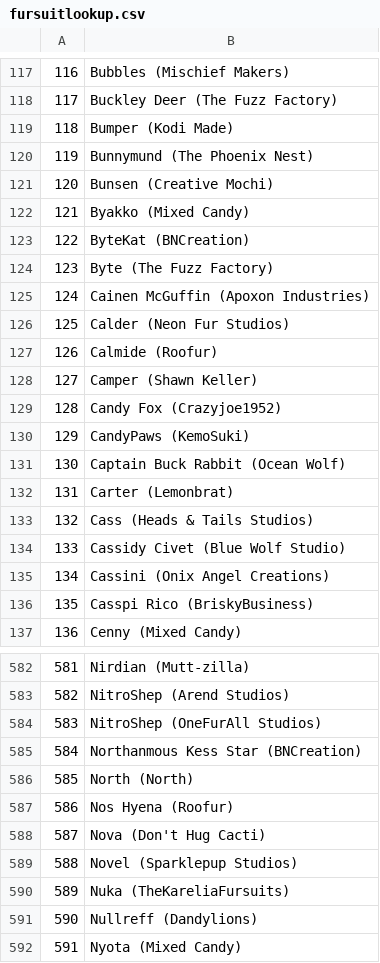
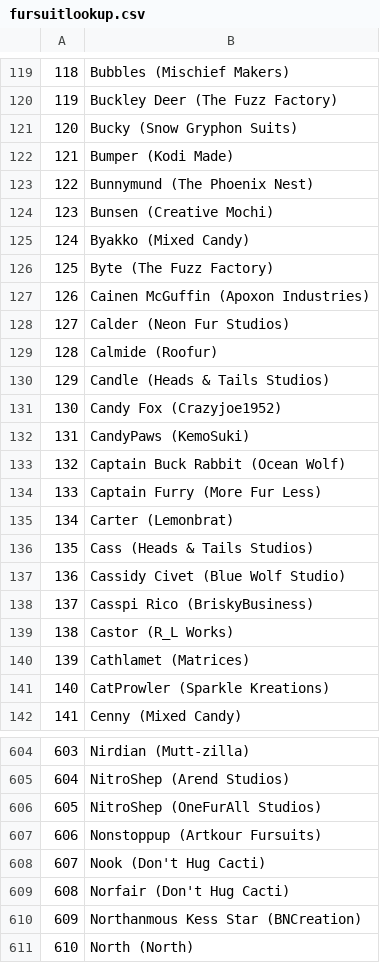
Before and after one commit to RainRat/FursuitWebcam, a CSV file: fursuitlookup.csv, drawn as a sheet; only a part is shown, gaps mark what is left out; the shorter side is filled out with more unchanged rows; removed rows and columns are numbered as before the commit, all else as after; the diff covers the shown part only; the diff names each change by its address in the sheet, - before the commit and + after, or states it on an @@ line.

Commit message:
Major update.
1. pygame to support controllers
2. add YOLO model
3. add ChatGPT captioning
4. status bar shows where you are in the model list
5. shutter sound
6. new custom model. 1021 fursuits

```diff
--- a/fursuitlookup.csv
+++ b/fursuitlookup.csv
@@ column A renumbered from row 17 down @@
+row 121: 120 | Bucky (Snow Gryphon Suits)
-row 123: 122 | ByteKat (BNCreation)
-B130: Camper (Shawn Keller)
+B130: Candle (Heads & Tails Studios)
+row 134: 133 | Captain Furry (More Fur Less)
-row 135: 134 | Cassini (Onix Angel Creations)
+row 139: 138 | Castor (R_L Works)
+row 140: 139 | Cathlamet (Matrices)
+row 141: 140 | CatProwler (Sparkle Kreations)
+row 607: 606 | Nonstoppup (Artkour Fursuits)
+row 608: 607 | Nook (Don't Hug Cacti)
+row 609: 608 | Norfair (Don't Hug Cacti)
```
Also changed, not shown: 54 added rows, 23 removed rows and 5 edited cells elsewhere in this file, 8 other files.
